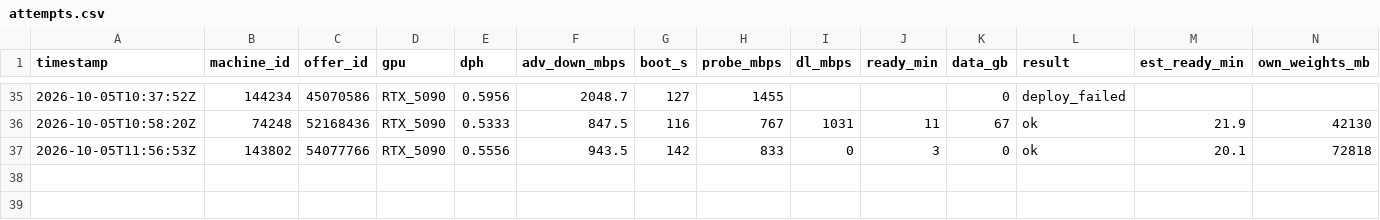
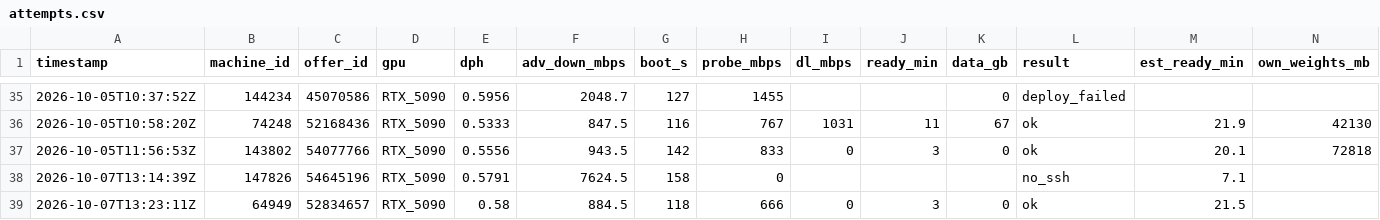
Before and after one commit to prafullkherde/gpu-deploy-run, a CSV file: ltx2-video-gpu/attempts.csv, drawn as a sheet; only a part is shown, gaps mark what is left out; rows hold the shown columns only; the diff names each change by its address in the sheet, - before the commit and + after, or states it on an @@ line.

```diff
--- a/ltx2-video-gpu/attempts.csv
+++ b/ltx2-video-gpu/attempts.csv
+row 38: 2026-10-07T13:14:39Z | 147826 | 54645196 | RTX_5090 | 0.5791 | 7624.5 | 158 | 0 |  |  |  | no_ssh | 7.1
+row 39: 2026-10-07T13:23:11Z | 64949 | 52834657 | RTX_5090 | 0.58 | 884.5 | 118 | 666 | 0 | 3 | 0 | ok | 21.5
```
Also changed, not shown: ltx2-video-gpu/runs.csv.
